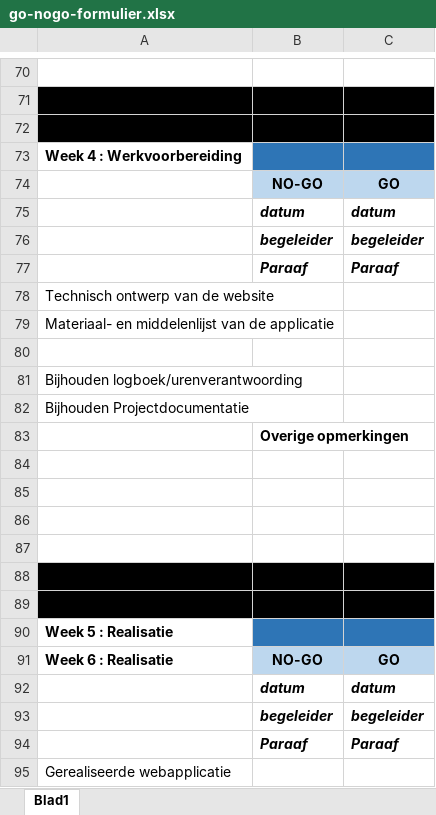
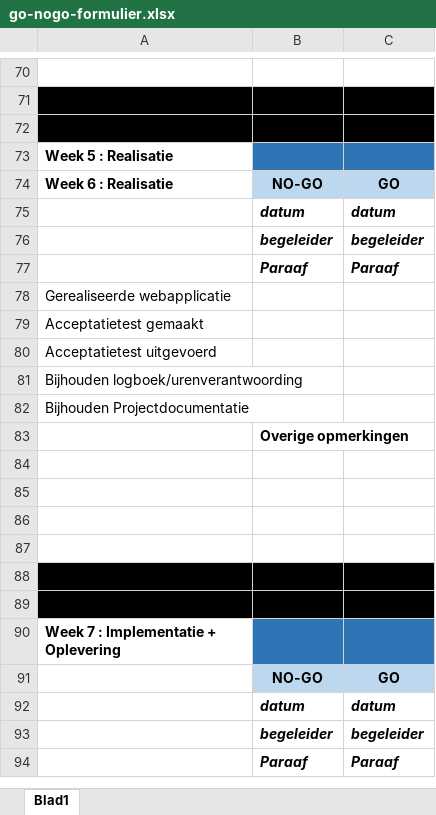
Before and after one commit to J3Sta216/Planning-PC4U-Website-MED1, an Excel workbook: go-nogo-formulier.xlsx, sheet Blad1, drawn as a sheet; only a part is shown, gaps mark what is left out; the shorter side is filled out with more unchanged rows; values as stored, in another font and other column widths than the file's, no borders; the diff names each change by its address in the sheet, - before the commit and + after, or states it on an @@ line.

```diff
--- a/go-nogo-formulier.xlsx (sheet Blad1)
+++ b/go-nogo-formulier.xlsx (sheet Blad1)
-row 73: Week 4 : Werkvoorbereiding
-row 74:  | NO-GO | GO
-row 75:  | datum | datum
-row 76:  | begeleider | begeleider
-row 77:  | Paraaf | Paraaf
-row 78: Technisch ontwerp van de website
-row 79: Materiaal- en middelenlijst van de applicatie
-row 80: (empty)
-row 81: Bijhouden logboek/urenverantwoording
-row 82: Bijhouden Projectdocumentatie
-row 83:  | Overige opmerkingen
-row 84: (empty)
-row 85: (empty)
-row 86: (empty)
-row 87: (empty)
-row 88: (empty)
-row 89: (empty)
```
Also changed, not shown: 2 other files.
